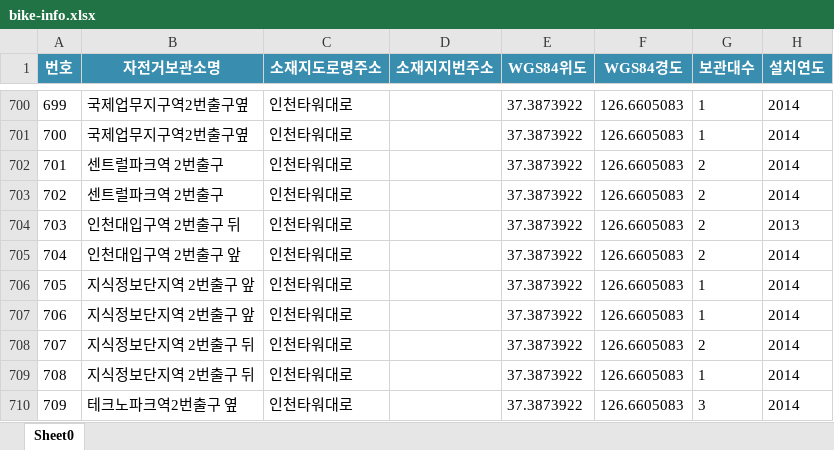
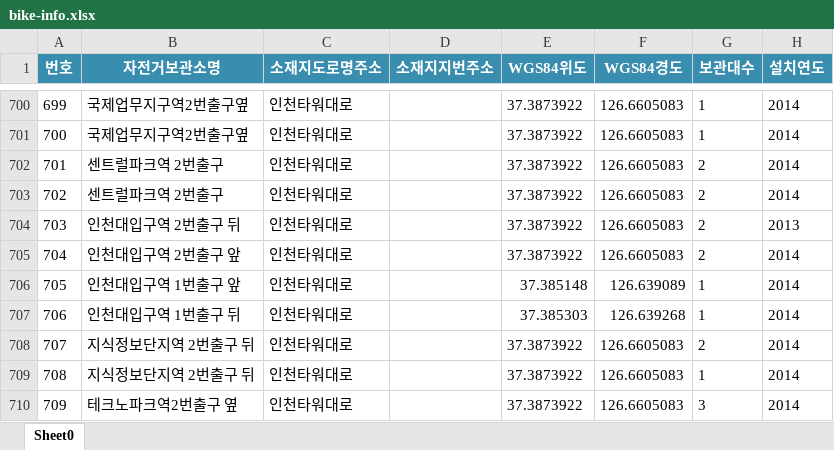
Before and after one commit to grbuguj/2um2_backend, an Excel workbook: api-test/build/resources/main/bike-info.xlsx, sheet Sheet0, drawn as a sheet; only a part is shown, gaps mark what is left out; values as stored, in another font and other column widths than the file's, no borders; the diff names each change by its address in the sheet, - before the commit and + after, or states it on an @@ line.

```diff
--- a/api-test/build/resources/main/bike-info.xlsx (sheet Sheet0)
+++ b/api-test/build/resources/main/bike-info.xlsx (sheet Sheet0)
-B706 (자전거보관소명): 지식정보단지역 2번출구 앞
+B706 (자전거보관소명): 인천대입구역 1번출구 앞
-E706 (WGS84위도): 37.3873922
+E706 (WGS84위도): 37.385148
-F706 (WGS84경도): 126.6605083
+F706 (WGS84경도): 126.639089
-B707 (자전거보관소명): 지식정보단지역 2번출구 앞
+B707 (자전거보관소명): 인천대입구역 1번출구 뒤
-E707 (WGS84위도): 37.3873922
+E707 (WGS84위도): 37.385303
-F707 (WGS84경도): 126.6605083
+F707 (WGS84경도): 126.639268
```
Also changed, not shown: api-test/src/main/resources/bike-info.xlsx, 2 other files.
